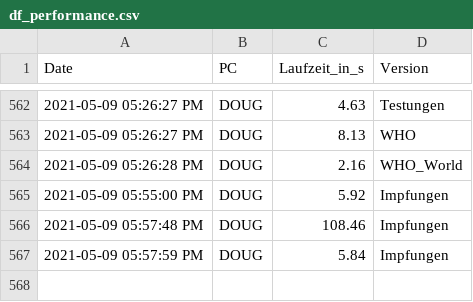
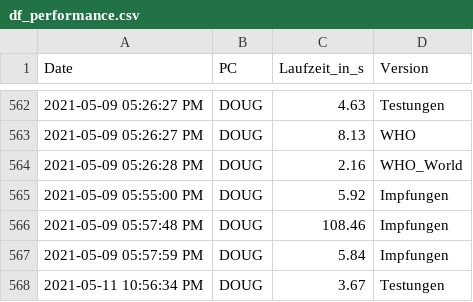
Before and after one commit to GarunWindtotem/Auswertung_Covid_19, a CSV file: output/Dataframes/df_performance.csv, drawn as a sheet; only a part is shown, gaps mark what is left out.

```diff
--- a/output/Dataframes/df_performance.csv
+++ b/output/Dataframes/df_performance.csv
@@ -567 +567,2 @@ Date,PC,Laufzeit_in_s,Version
 2021-05-09 05:57:59 PM,DOUG,5.84,Impfungen
+2021-05-11 10:56:34 PM,DOUG,3.67,Testungen
```
Also changed, not shown: 3 other files.
